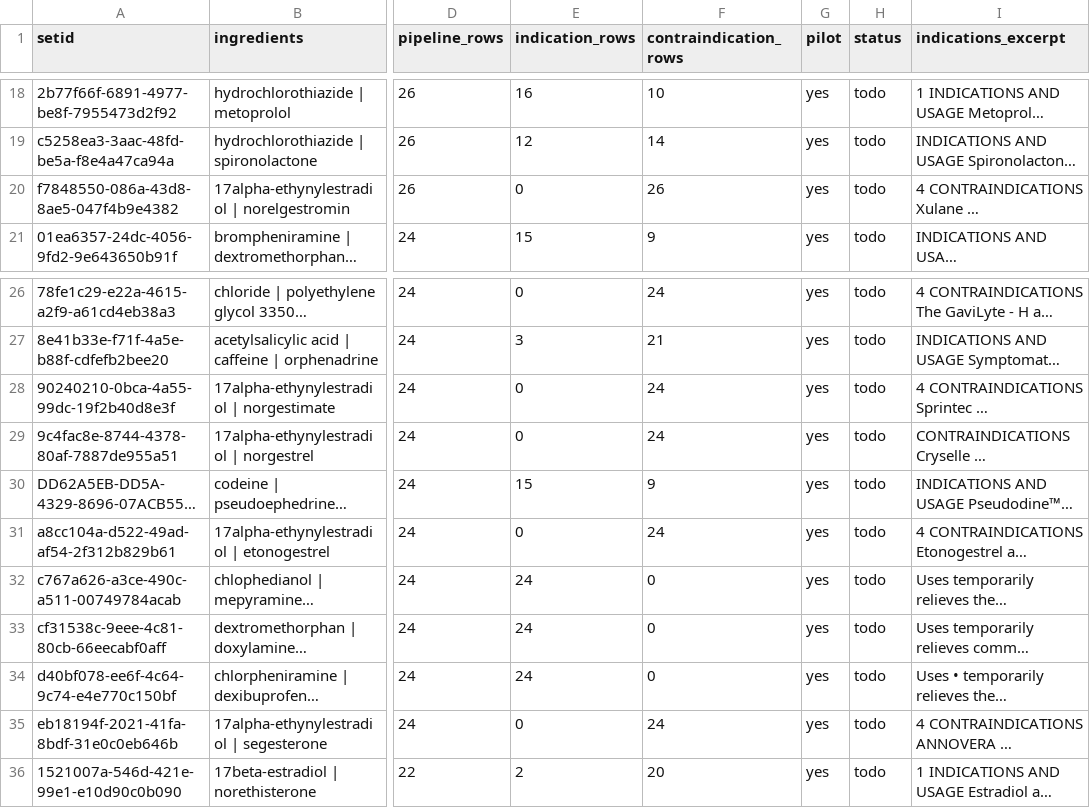
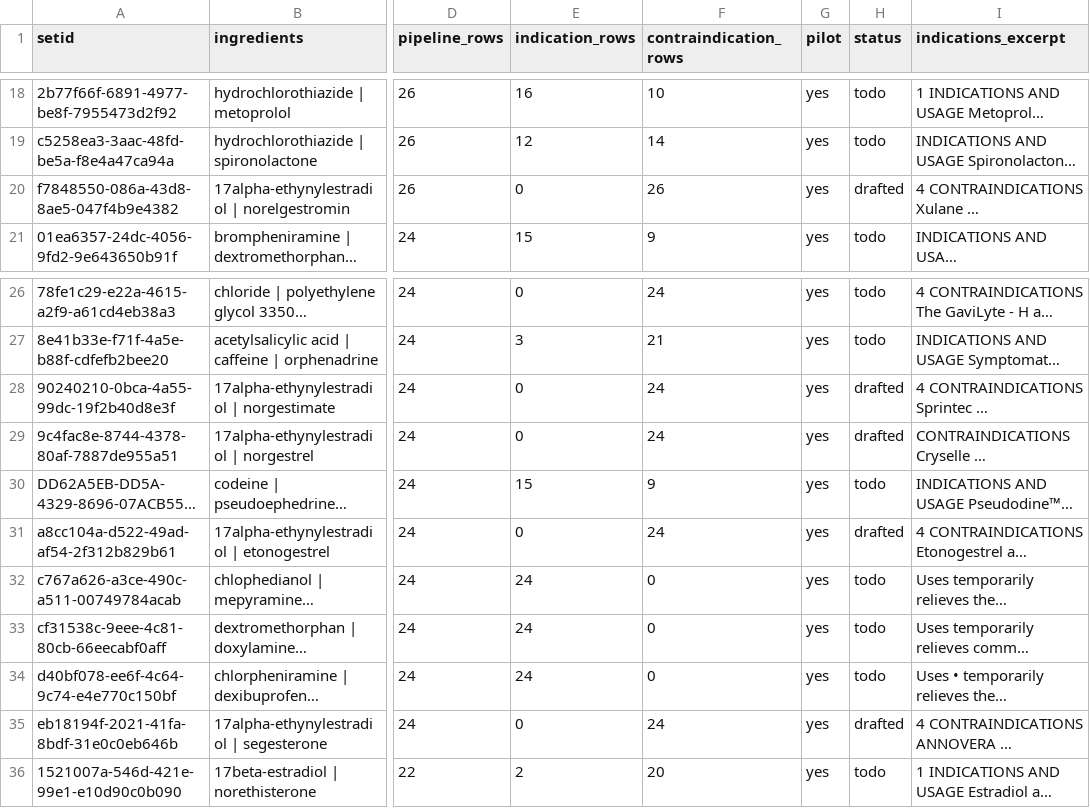
Before and after one commit to bfs2021/medic, a TSV file: curation/combination_worklist.tsv, drawn as a sheet; only a part is shown, gaps mark what is left out; long unchanged cells end in …; the diff names each change by its address in the sheet, - before the commit and + after, or states it on an @@ line.

```diff
--- a/curation/combination_worklist.tsv
+++ b/curation/combination_worklist.tsv
-H20 (status): todo
+H20 (status): drafted
-H28:H29 (status): todo
+H28:H29 (status): drafted
-H31 (status): todo
+H31 (status): drafted
-H35 (status): todo
+H35 (status): drafted
```
Also changed, not shown: 15 other files.
